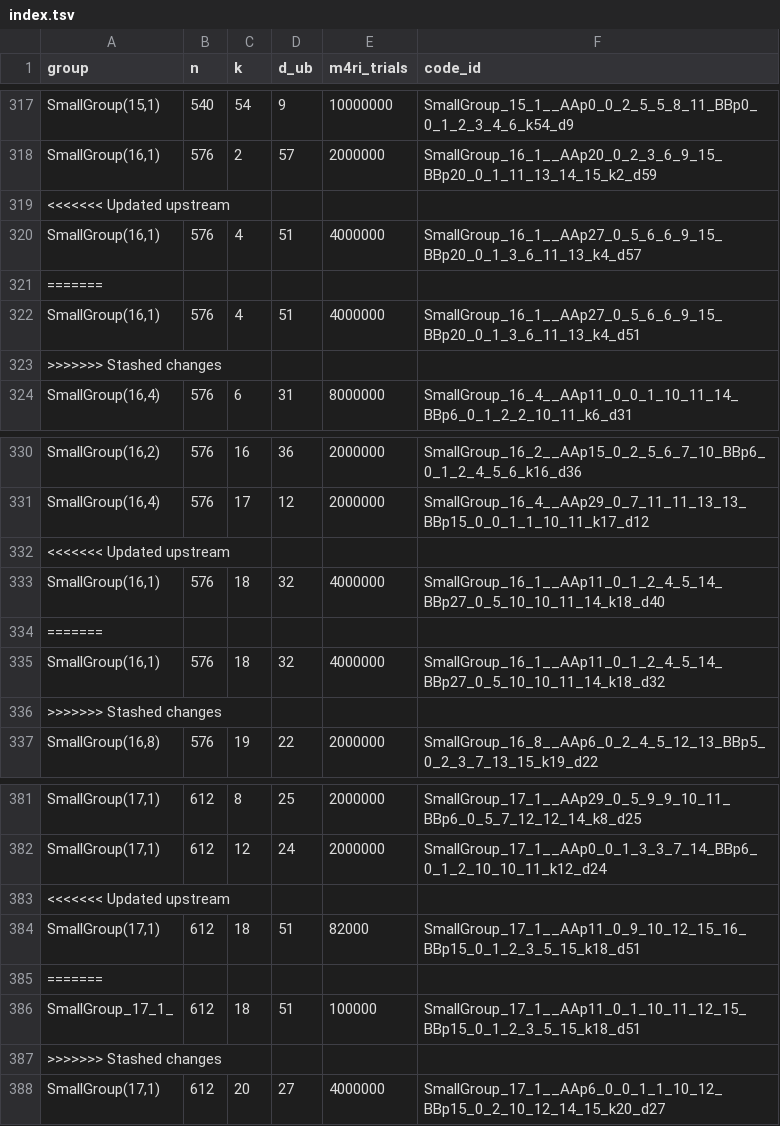
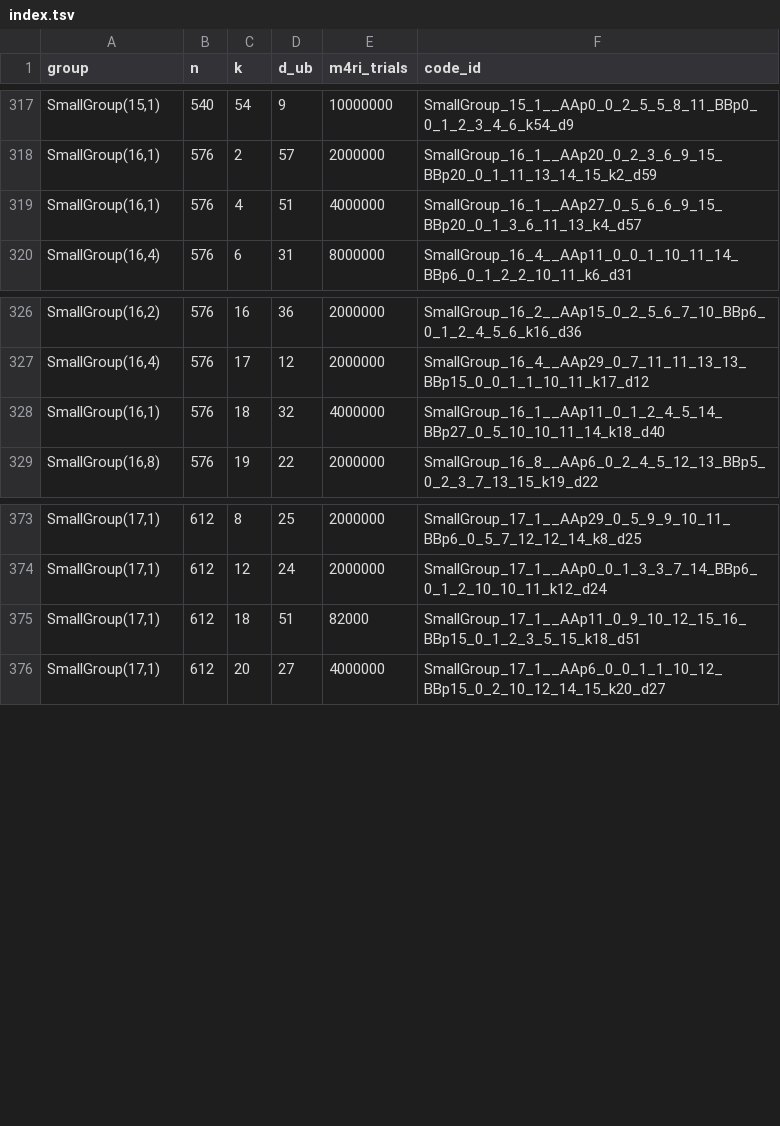
Before and after one commit to aleverrier/qtanner-search, a TSV file: best_codes/index.tsv, drawn as a sheet; only a part is shown, gaps mark what is left out; the diff covers the shown part only; the diff names each change by its address in the sheet, - before the commit and + after, or states it on an @@ line.

```diff
--- a/best_codes/index.tsv
+++ b/best_codes/index.tsv
-row 319: <<<<<<< Updated upstream
-row 321: =======
-row 322: SmallGroup(16,1) | 576 | 4 | 51 | 4000000 | SmallGroup_16_1__AAp27_0_5_6_6_9_15_BBp20_0_1_3_6_11_13_k4_d51
-row 323: >>>>>>> Stashed changes
-row 332: <<<<<<< Updated upstream
-row 334: =======
-row 335: SmallGroup(16,1) | 576 | 18 | 32 | 4000000 | SmallGroup_16_1__AAp11_0_1_2_4_5_14_BBp27_0_5_10_10_11_14_k18_d32
-row 336: >>>>>>> Stashed changes
-row 383: <<<<<<< Updated upstream
-row 385: =======
-row 386: SmallGroup_17_1_ | 612 | 18 | 51 | 100000 | SmallGroup_17_1__AAp11_0_1_10_11_12_15_BBp15_0_1_2_3_5_15_k18_d51
-row 387: >>>>>>> Stashed changes
```
Also changed, not shown: 4 removed rows elsewhere in this file, best_codes/best_by_group_k.tsv, 1 other file.
